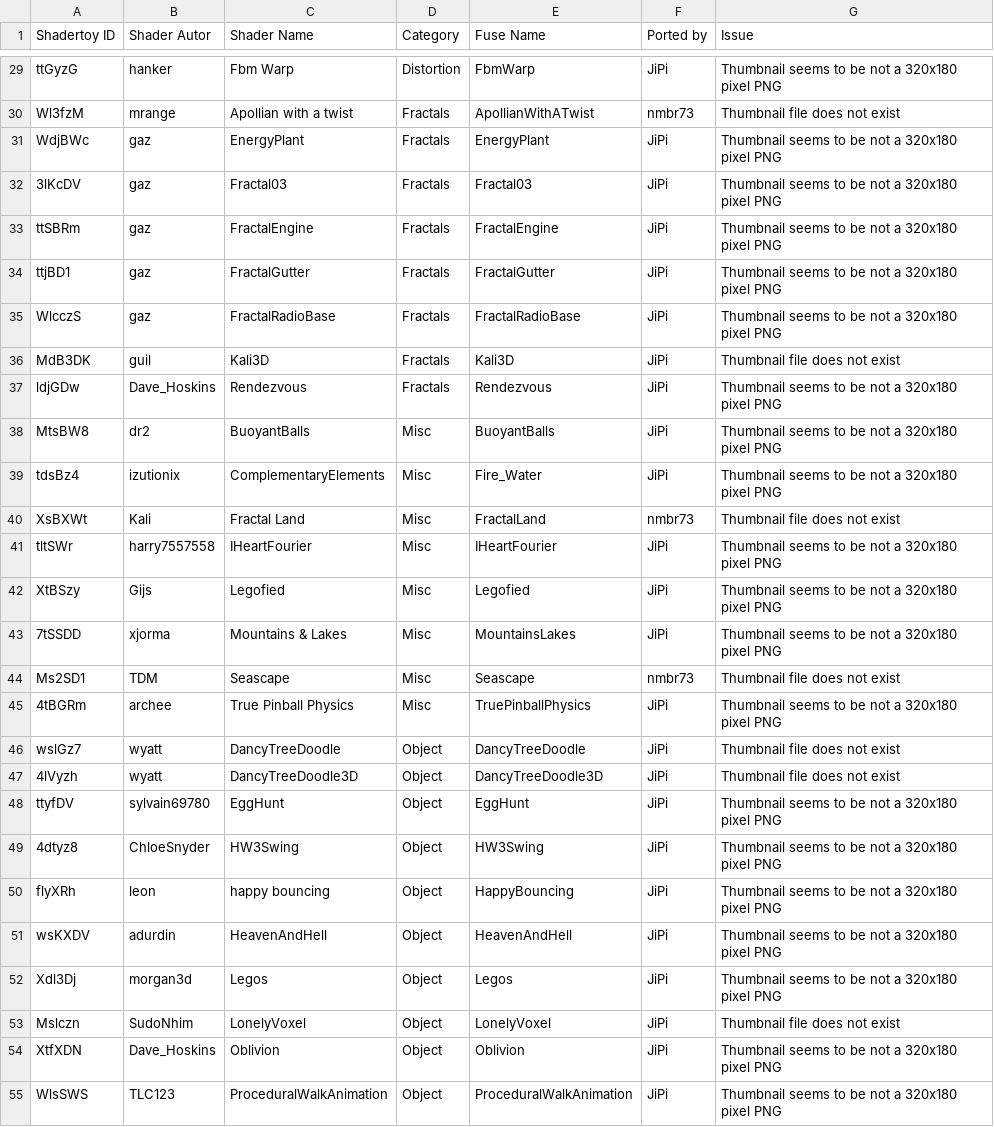
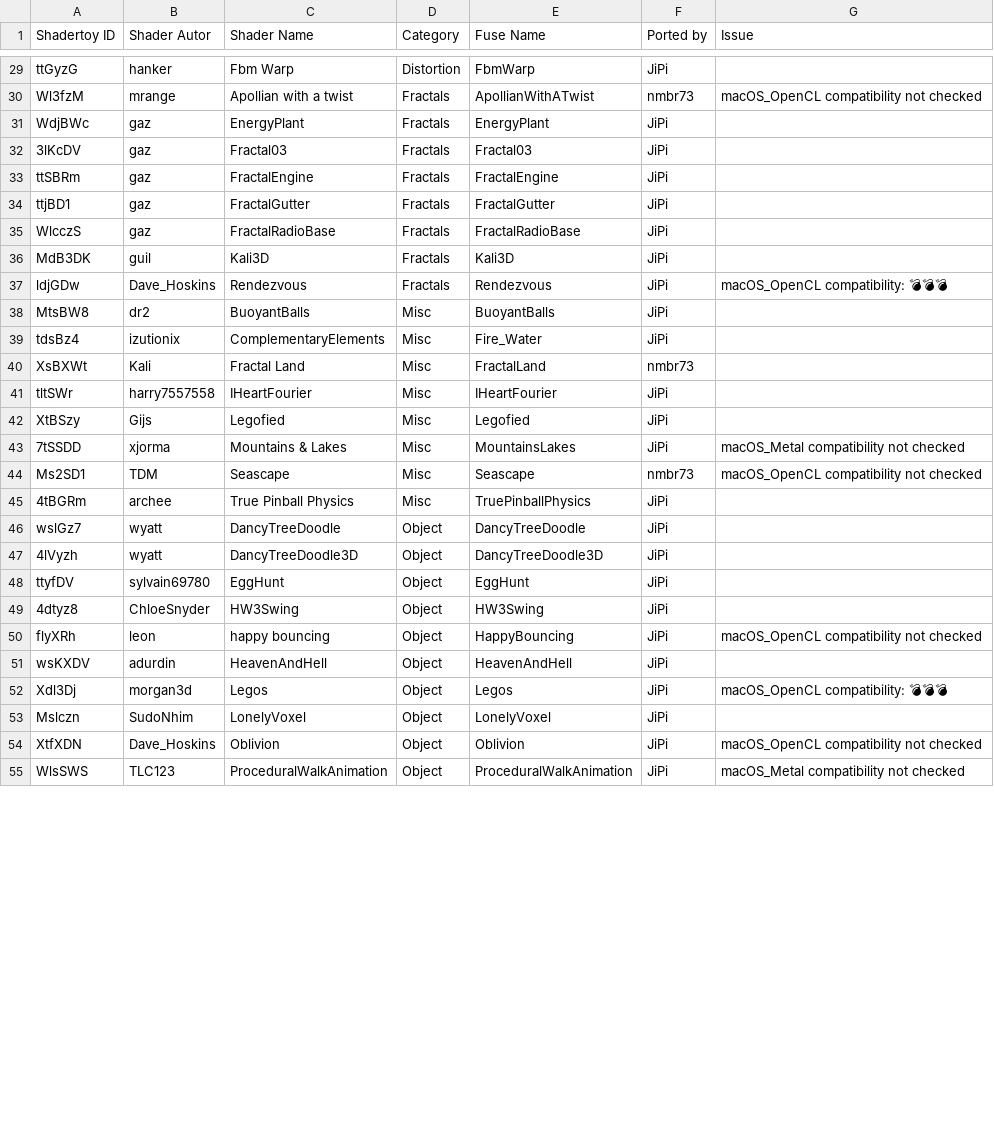
Before and after one commit to nmbr73/Shaderfuse, a CSV file: Shaders.csv, drawn as a sheet; only a part is shown, gaps mark what is left out; the diff covers the shown part only.

```diff
--- a/Shaders.csv
+++ b/Shaders.csv
@@ -29,27 +29,27 @@ Shadertoy ID,Shader Autor,Shader Name,Category,Fuse Name,Ported by,Issue
-"ttGyzG","hanker","Fbm Warp","Distortion","FbmWarp","JiPi","Thumbnail seems to be not a 320x180 pixel PNG"
-"Wl3fzM","mrange","Apollian with a twist","Fractals","ApollianWithATwist","nmbr73","Thumbnail file does not exist"
-"WdjBWc","gaz","EnergyPlant","Fractals","EnergyPlant","JiPi","Thumbnail seems to be not a 320x180 pixel PNG"
-"3lKcDV","gaz","Fractal03","Fractals","Fractal03","JiPi","Thumbnail seems to be not a 320x180 pixel PNG"
-"ttSBRm","gaz","FractalEngine","Fractals","FractalEngine","JiPi","Thumbnail seems to be not a 320x180 pixel PNG"
-"ttjBD1","gaz","FractalGutter","Fractals","FractalGutter","JiPi","Thumbnail seems to be not a 320x180 pixel PNG"
-"WlcczS","gaz","FractalRadioBase","Fractals","FractalRadioBase","JiPi","Thumbnail seems to be not a 320x180 pixel PNG"
-"MdB3DK","guil","Kali3D","Fractals","Kali3D","JiPi","Thumbnail file does not exist"
-"ldjGDw","Dave_Hoskins","Rendezvous","Fractals","Rendezvous","JiPi","Thumbnail seems to be not a 320x180 pixel PNG"
-"MtsBW8","dr2","BuoyantBalls","Misc","BuoyantBalls","JiPi","Thumbnail seems to be not a 320x180 pixel PNG"
-"tdsBz4","izutionix","ComplementaryElements","Misc","Fire_Water","JiPi","Thumbnail seems to be not a 320x180 pixel PNG"
-"XsBXWt","Kali","Fractal Land","Misc","FractalLand","nmbr73","Thumbnail file does not exist"
-"tltSWr","harry7557558","IHeartFourier","Misc","IHeartFourier","JiPi","Thumbnail seems to be not a 320x180 pixel PNG"
-"XtBSzy","Gijs","Legofied","Misc","Legofied","JiPi","Thumbnail seems to be not a 320x180 pixel PNG"
-"7tSSDD","xjorma","Mountains & Lakes","Misc","MountainsLakes","JiPi","Thumbnail seems to be not a 320x180 pixel PNG"
-"Ms2SD1","TDM","Seascape","Misc","Seascape","nmbr73","Thumbnail file does not exist"
-"4tBGRm","archee","True Pinball Physics","Misc","TruePinballPhysics","JiPi","Thumbnail seems to be not a 320x180 pixel PNG"
-"wslGz7","wyatt","DancyTreeDoodle","Object","DancyTreeDoodle","JiPi","Thumbnail file does not exist"
-"4lVyzh","wyatt","DancyTreeDoodle3D","Object","DancyTreeDoodle3D","JiPi","Thumbnail file does not exist"
-"ttyfDV","sylvain69780","EggHunt","Object","EggHunt","JiPi","Thumbnail seems to be not a 320x180 pixel PNG"
-"4dtyz8","ChloeSnyder","HW3Swing","Object","HW3Swing","JiPi","Thumbnail seems to be not a 320x180 pixel PNG"
-"flyXRh","leon","happy bouncing","Object","HappyBouncing","JiPi","Thumbnail seems to be not a 320x180 pixel PNG"
-"wsKXDV","adurdin","HeavenAndHell","Object","HeavenAndHell","JiPi","Thumbnail seems to be not a 320x180 pixel PNG"
-"Xdl3Dj","morgan3d","Legos","Object","Legos","JiPi","Thumbnail seems to be not a 320x180 pixel PNG"
-"Mslczn","SudoNhim","LonelyVoxel","Object","LonelyVoxel","JiPi","Thumbnail file does not exist"
-"XtfXDN","Dave_Hoskins","Oblivion","Object","Oblivion","JiPi","Thumbnail seems to be not a 320x180 pixel PNG"
-"WlsSWS","TLC123","ProceduralWalkAnimation","Object","ProceduralWalkAnimation","JiPi","Thumbnail seems to be not a 320x180 pixel PNG"
+"ttGyzG","hanker","Fbm Warp","Distortion","FbmWarp","JiPi",""
+"Wl3fzM","mrange","Apollian with a twist","Fractals","ApollianWithATwist","nmbr73","macOS_OpenCL compatibility not checked"
+"WdjBWc","gaz","EnergyPlant","Fractals","EnergyPlant","JiPi",""
+"3lKcDV","gaz","Fractal03","Fractals","Fractal03","JiPi",""
+"ttSBRm","gaz","FractalEngine","Fractals","FractalEngine","JiPi",""
+"ttjBD1","gaz","FractalGutter","Fractals","FractalGutter","JiPi",""
+"WlcczS","gaz","FractalRadioBase","Fractals","FractalRadioBase","JiPi",""
+"MdB3DK","guil","Kali3D","Fractals","Kali3D","JiPi",""
+"ldjGDw","Dave_Hoskins","Rendezvous","Fractals","Rendezvous","JiPi","macOS_OpenCL compatibility: 💣💣💣"
+"MtsBW8","dr2","BuoyantBalls","Misc","BuoyantBalls","JiPi",""
+"tdsBz4","izutionix","ComplementaryElements","Misc","Fire_Water","JiPi",""
+"XsBXWt","Kali","Fractal Land","Misc","FractalLand","nmbr73",""
+"tltSWr","harry7557558","IHeartFourier","Misc","IHeartFourier","JiPi",""
+"XtBSzy","Gijs","Legofied","Misc","Legofied","JiPi",""
+"7tSSDD","xjorma","Mountains & Lakes","Misc","MountainsLakes","JiPi","macOS_Metal compatibility not checked"
+"Ms2SD1","TDM","Seascape","Misc","Seascape","nmbr73","macOS_OpenCL compatibility not checked"
+"4tBGRm","archee","True Pinball Physics","Misc","TruePinballPhysics","JiPi",""
+"wslGz7","wyatt","DancyTreeDoodle","Object","DancyTreeDoodle","JiPi",""
+"4lVyzh","wyatt","DancyTreeDoodle3D","Object","DancyTreeDoodle3D","JiPi",""
+"ttyfDV","sylvain69780","EggHunt","Object","EggHunt","JiPi",""
+"4dtyz8","ChloeSnyder","HW3Swing","Object","HW3Swing","JiPi",""
+"flyXRh","leon","happy bouncing","Object","HappyBouncing","JiPi","macOS_OpenCL compatibility not checked"
+"wsKXDV","adurdin","HeavenAndHell","Object","HeavenAndHell","JiPi",""
+"Xdl3Dj","morgan3d","Legos","Object","Legos","JiPi","macOS_OpenCL compatibility: 💣💣💣"
+"Mslczn","SudoNhim","LonelyVoxel","Object","LonelyVoxel","JiPi",""
+"XtfXDN","Dave_Hoskins","Oblivion","Object","Oblivion","JiPi","macOS_OpenCL compatibility not checked"
+"WlsSWS","TLC123","ProceduralWalkAnimation","Object","ProceduralWalkAnimation","JiPi","macOS_Metal compatibility not checked"
```
Also changed, not shown: 93 edited cells elsewhere in this file.
